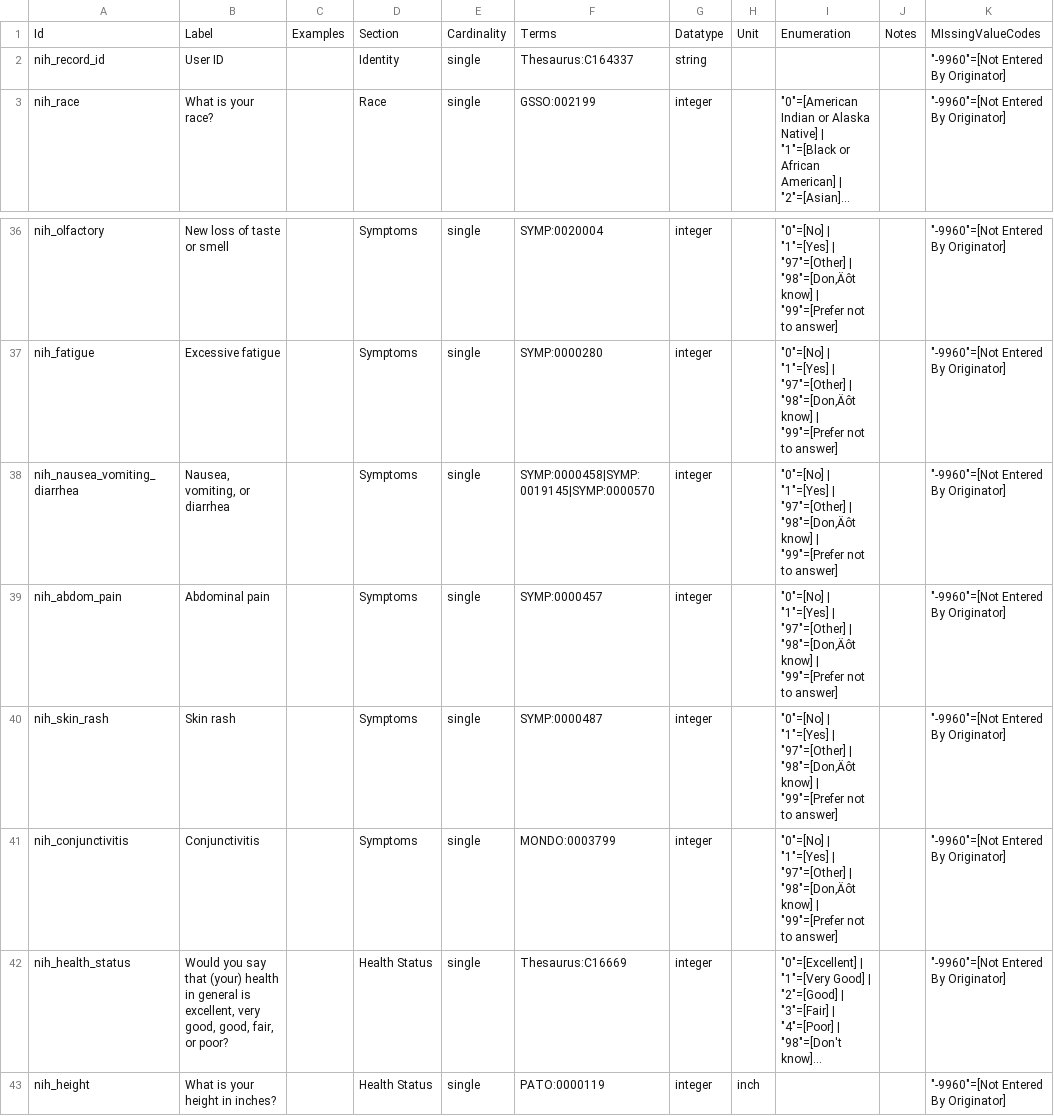
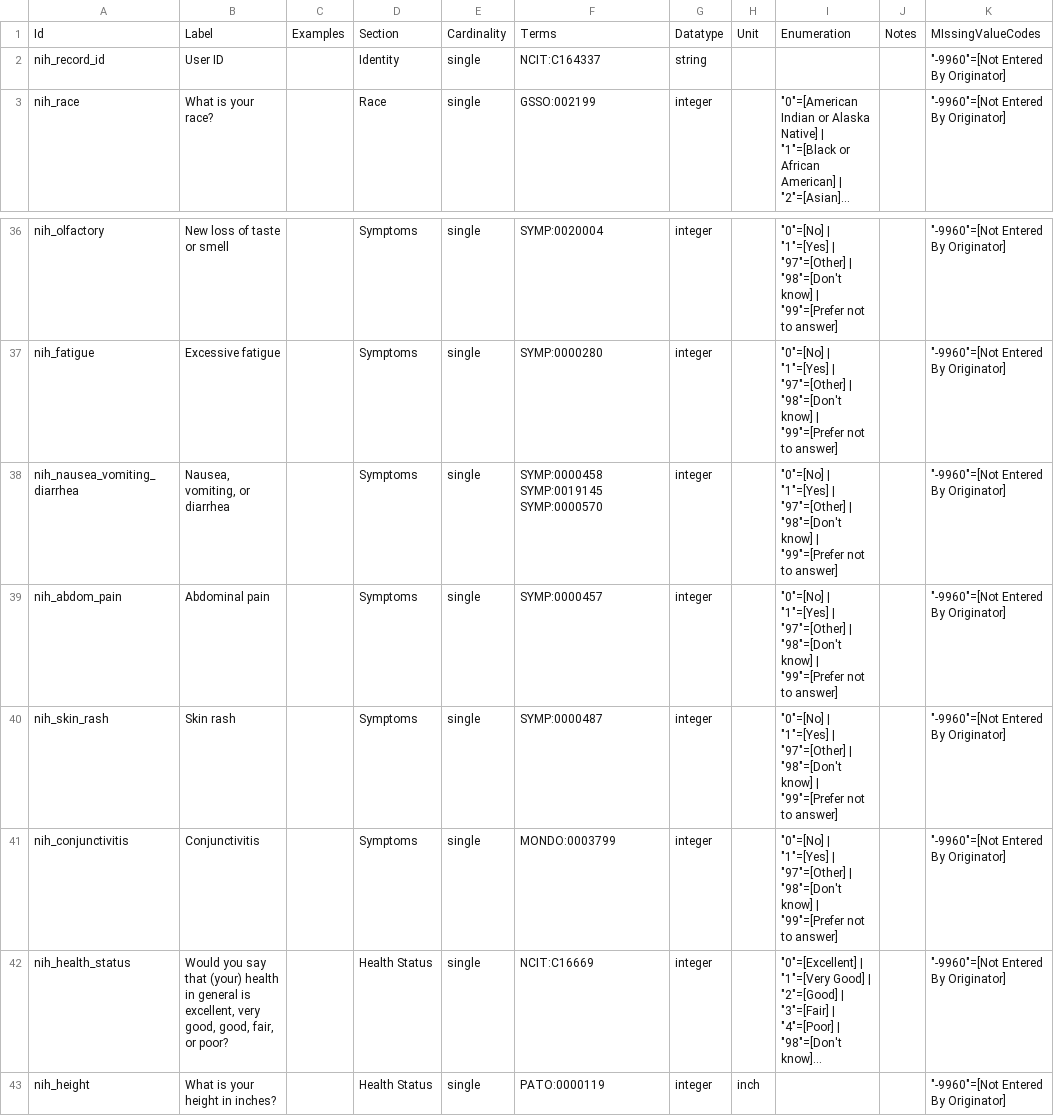
Before and after one commit to radxrad/radx-harmonizer, a CSV file: reference/RADx-global_tier1_dict_2024-10-24.csv (was reference/RADx-global_tier1_dict_2024-10-11.csv), drawn as a sheet; only a part is shown, gaps mark what is left out; long unchanged cells end in …; ↵ is a line break in a cell; the diff covers the shown part only; the diff names each change by its address in the sheet, - before the commit and + after, or states it on an @@ line.

```diff
--- a/reference/RADx-global_tier1_dict_2024-10-11.csv
+++ b/reference/RADx-global_tier1_dict_2024-10-24.csv
-F2: Thesaurus:C164337
+F2: NCIT:C164337
-I36:I41: …"97"=[Other] | ↵ "98"=[Don‚Äôt know] |…
+I36:I41: …"97"=[Other] | ↵ "98"=[Don't know] |…
-F38: SYMP:0000458|SYMP:0019145|SYMP:0000570
+F38: SYMP:0000458 SYMP:0019145 SYMP:0000570
-F42: Thesaurus:C16669
+F42: NCIT:C16669
```
Also changed, not shown: 36 edited cells elsewhere in this file, meta/rad_035_852-02_TEMPLATE_META.csv, reference/RADx-rad_legacy_dict_2024-10-24.csv, 10 other files.
